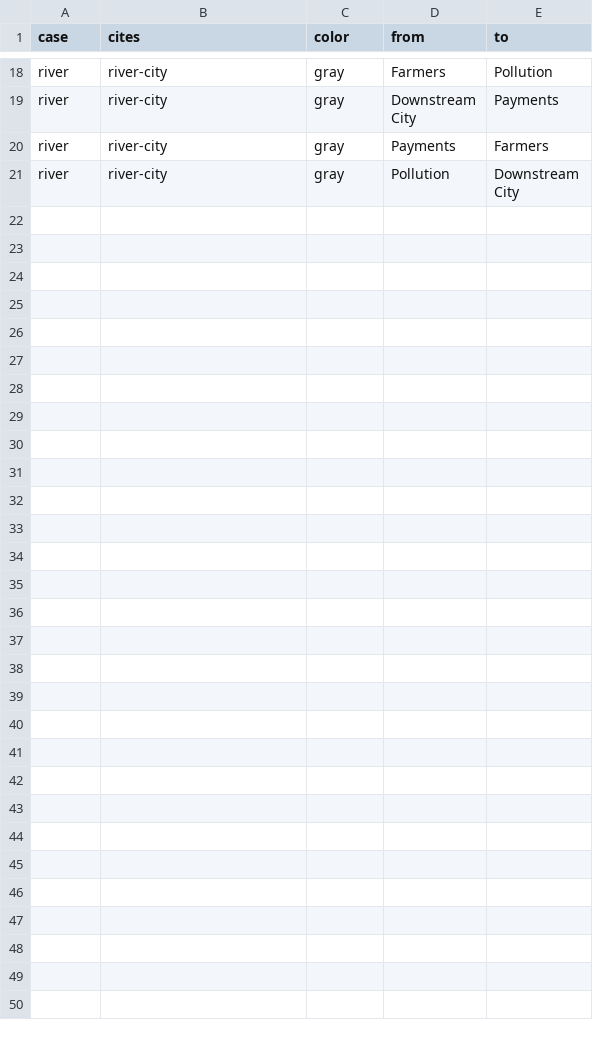
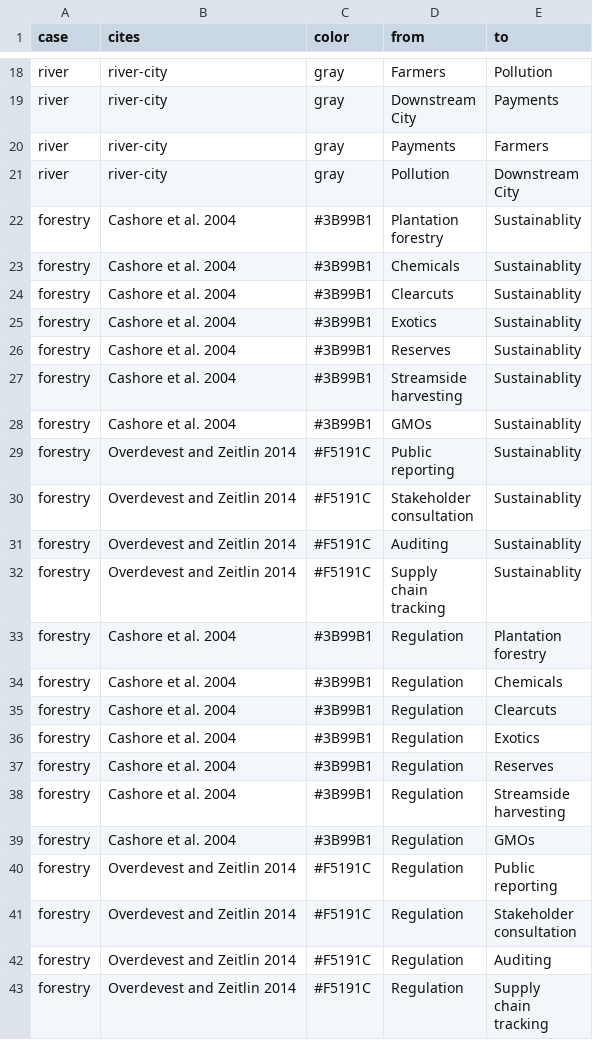
Before and after one commit to judgelord/dags, a CSV file: edges.csv, drawn as a sheet; only a part is shown, gaps mark what is left out; ↵ is a line break in a cell; the diff names each change by its address in the sheet, - before the commit and + after, or states it on an @@ line.

```diff
--- a/edges.csv
+++ b/edges.csv
+row 22: forestry | Cashore et al. 2004 | #3B99B1 | Plantation ↵ forestry | Sustainablity
+row 23: forestry | Cashore et al. 2004 | #3B99B1 | Chemicals | Sustainablity
+row 24: forestry | Cashore et al. 2004 | #3B99B1 | Clearcuts | Sustainablity
+row 25: forestry | Cashore et al. 2004 | #3B99B1 | Exotics | Sustainablity
+row 26: forestry | Cashore et al. 2004 | #3B99B1 | Reserves | Sustainablity
+row 27: forestry | Cashore et al. 2004 | #3B99B1 | Streamside ↵ harvesting | Sustainablity
+row 28: forestry | Cashore et al. 2004 | #3B99B1 | GMOs | Sustainablity
+row 29: forestry | Overdevest and Zeitlin 2014 | #F5191C | Public ↵ reporting | Sustainablity
+row 30: forestry | Overdevest and Zeitlin 2014 | #F5191C | Stakeholder ↵ consultation | Sustainablity
+row 31: forestry | Overdevest and Zeitlin 2014 | #F5191C | Auditing | Sustainablity
+row 32: forestry | Overdevest and Zeitlin 2014 | #F5191C | Supply ↵ chain ↵ tracking | Sustainablity
+row 33: forestry | Cashore et al. 2004 | #3B99B1 | Regulation | Plantation ↵ forestry
+row 34: forestry | Cashore et al. 2004 | #3B99B1 | Regulation | Chemicals
+row 35: forestry | Cashore et al. 2004 | #3B99B1 | Regulation | Clearcuts
+row 36: forestry | Cashore et al. 2004 | #3B99B1 | Regulation | Exotics
+row 37: forestry | Cashore et al. 2004 | #3B99B1 | Regulation | Reserves
+row 38: forestry | Cashore et al. 2004 | #3B99B1 | Regulation | Streamside ↵ harvesting
+row 39: forestry | Cashore et al. 2004 | #3B99B1 | Regulation | GMOs
+row 40: forestry | Overdevest and Zeitlin 2014 | #F5191C | Regulation | Public ↵ reporting
+row 41: forestry | Overdevest and Zeitlin 2014 | #F5191C | Regulation | Stakeholder ↵ consultation
+row 42: forestry | Overdevest and Zeitlin 2014 | #F5191C | Regulation | Auditing
+row 43: forestry | Overdevest and Zeitlin 2014 | #F5191C | Regulation | Supply ↵ chain ↵ tracking
```
Also changed, not shown: node_attributes.csv, 11 other files.
